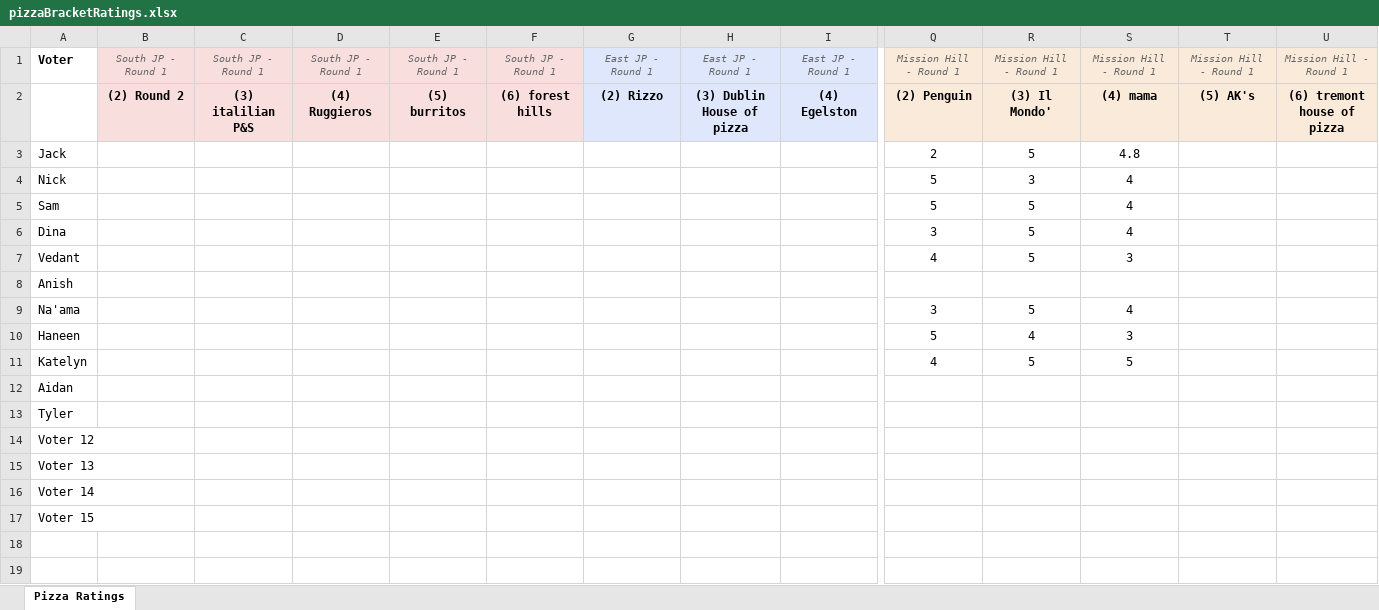
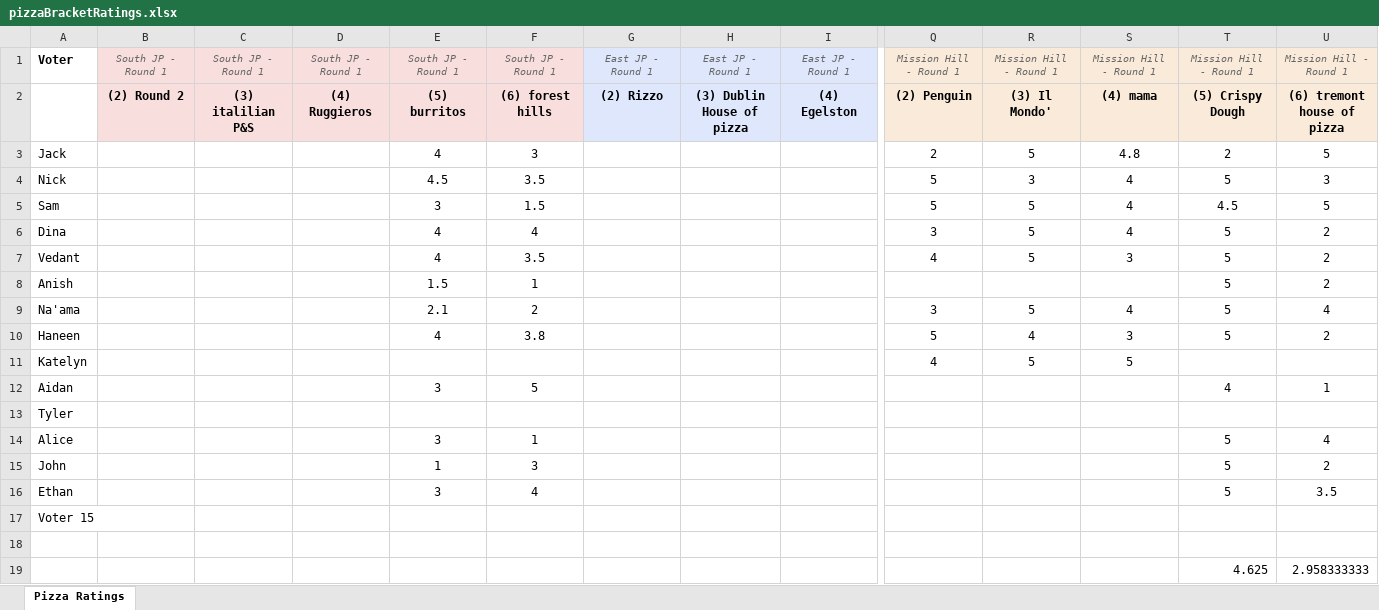
Before and after one commit to JJEW22/JJEW22.github.io, an Excel workbook: static/pizzaBracket/pizzaBracketRatings.xlsx, sheet Pizza Ratings, drawn as a sheet; only a part is shown, gaps mark what is left out; values as stored, in another font and other column widths than the file's, no borders; removed rows and columns are numbered as before the commit, all else as after; rows hold the shown columns only; the diff names each change by its address in the sheet, - before the commit and + after, or states it on an @@ line.

Commit message:
updated pizza bracekt with newest rating

```diff
--- a/static/pizzaBracket/pizzaBracketRatings.xlsx (sheet Pizza Ratings)
+++ b/static/pizzaBracket/pizzaBracketRatings.xlsx (sheet Pizza Ratings)
-T2: (5) AK's
+T2: (5) Crispy Dough
-E3: (empty)
+E3: 4
-F3: (empty)
+F3: 3
-T3: (empty)
+T3: 2
-U3: (empty)
+U3: 5
-E4: (empty)
+E4: 4.5
-F4: (empty)
+F4: 3.5
-T4: (empty)
+T4: 5
-U4: (empty)
+U4: 3
-E5: (empty)
+E5: 3
-F5: (empty)
+F5: 1.5
-T5: (empty)
+T5: 4.5
-U5: (empty)
+U5: 5
-E6:E7: (empty)
+E6:E7: 4
-F6: (empty)
+F6: 4
-T6:T10: (empty)
+T6:T10: 5
-U6:U8: (empty)
+U6:U8: 2
-F7: (empty)
+F7: 3.5
-E8: (empty)
+E8: 1.5
-F8: (empty)
+F8: 1
-E9: (empty)
+E9: 2.1
-F9: (empty)
+F9: 2
-U9: (empty)
+U9: 4
-E10: (empty)
+E10: 4
-F10: (empty)
+F10: 3.8
-U10: (empty)
+U10: 2
-E12: (empty)
+E12: 3
-F12: (empty)
+F12: 5
-T12: (empty)
+T12: 4
-U12: (empty)
+U12: 1
-row 14: Voter 12
-row 15: Voter 13
-row 16: Voter 14
+row 14: Alice |  |  |  | 3 | 1 |  |  |  |  |  |  | 5 | 4
+row 15: John |  |  |  | 1 | 3 |  |  |  |  |  |  | 5 | 2
+row 16: Ethan |  |  |  | 3 | 4 |  |  |  |  |  |  | 5 | 3.5
+row 18: (empty)
+row 19:  |  |  |  |  |  |  |  |  |  |  |  | 4.625 | 2.958333333
```
Also changed, not shown: 3 other files.
